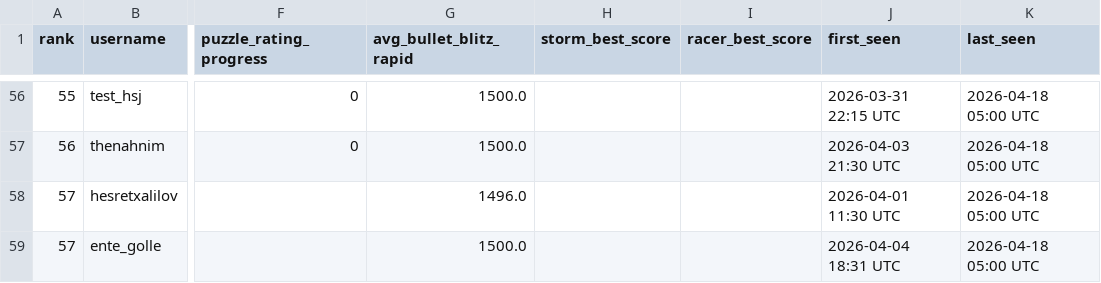
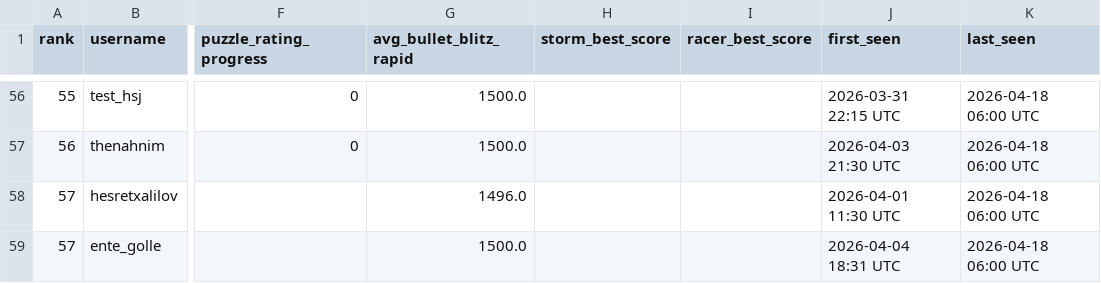
Before and after one commit to hsjAlex/TaktikSpektakel, a CSV file: data/leaderboard.csv, drawn as a sheet; only a part is shown, gaps mark what is left out; the diff covers the shown part only; the diff names each change by its address in the sheet, - before the commit and + after, or states it on an @@ line.

```diff
--- a/data/leaderboard.csv
+++ b/data/leaderboard.csv
-K56:K59 (last_seen): 2026-04-18 05:00 UTC
+K56:K59 (last_seen): 2026-04-18 06:00 UTC
```
Also changed, not shown: 1 added row, 1 removed row and 59 edited cells elsewhere in this file, 1 other file.
